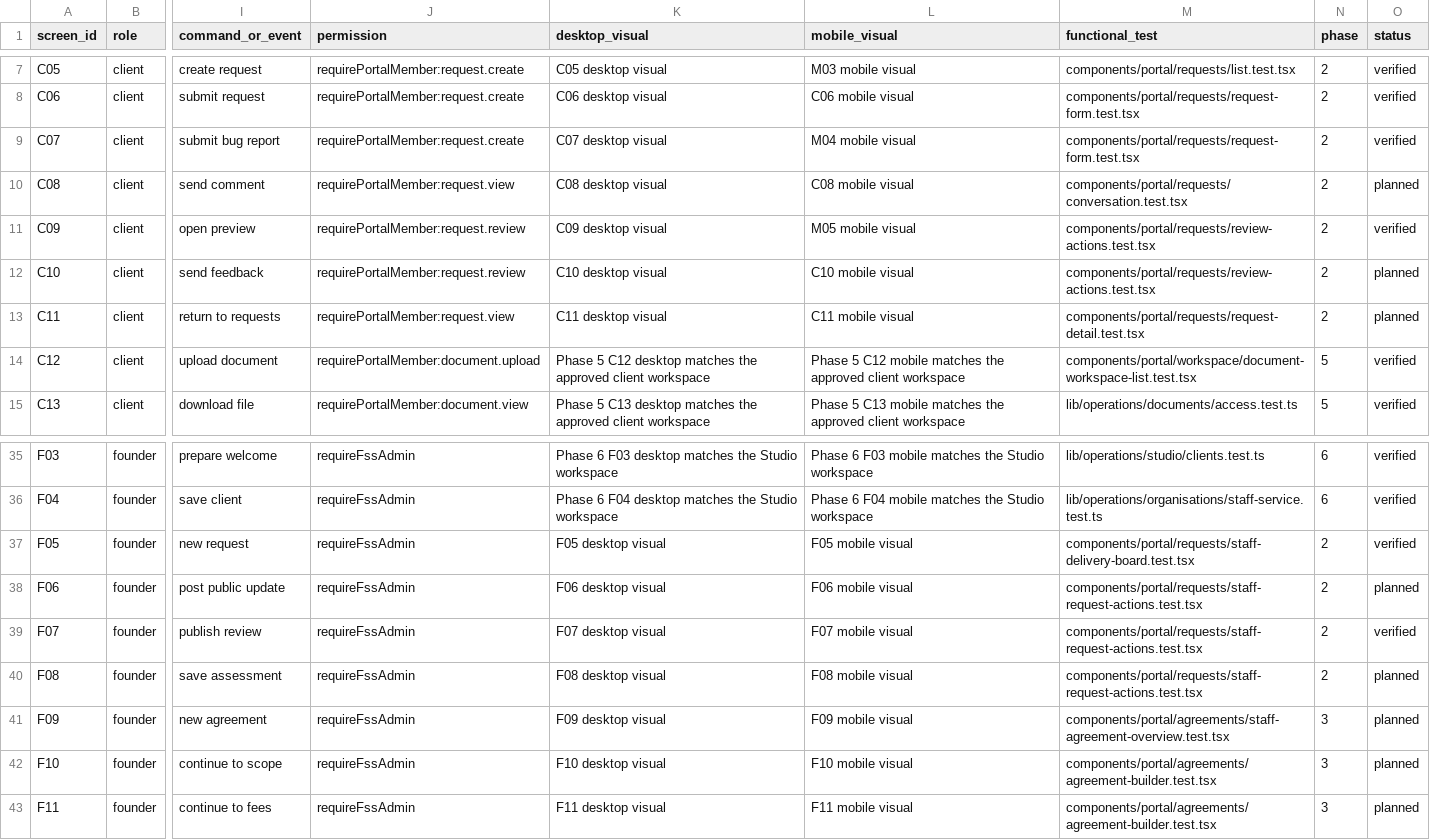
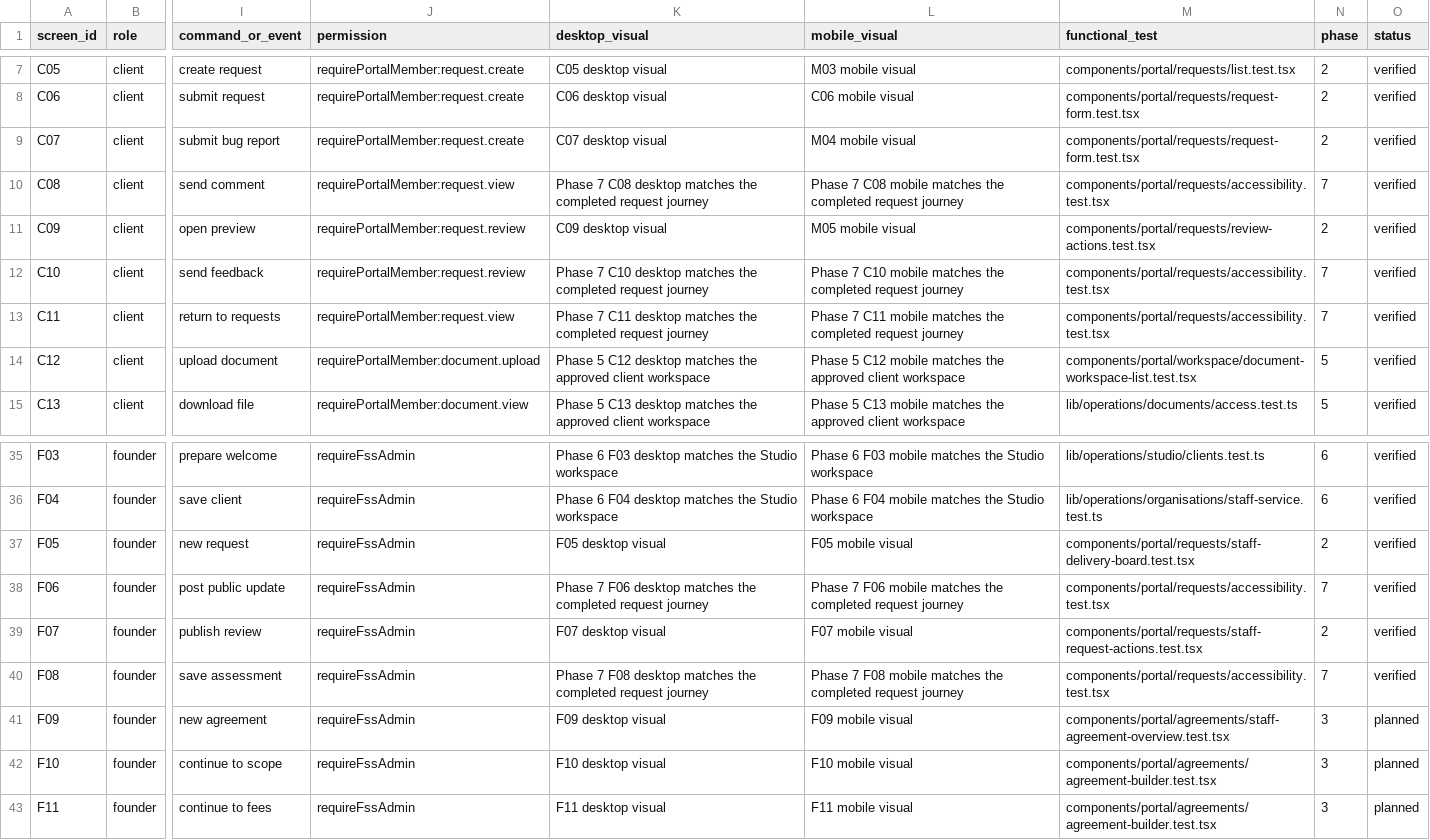
Before and after one commit to FSS-Ltd/fss-site, a CSV file: docs/design/fss-studio-experience/screen-coverage.csv, drawn as a sheet; only a part is shown, gaps mark what is left out; the diff covers the shown part only; the diff names each change by its address in the sheet, - before the commit and + after, or states it on an @@ line.

Commit message:
test: verify completed request journeys
Add Phase 7 desktop and mobile visual coverage for the request completion, recovery, Studio delivery and email states. The coverage matrix now records all 88 screens with the thirteen completed request rows verified.

```diff
--- a/docs/design/fss-studio-experience/screen-coverage.csv
+++ b/docs/design/fss-studio-experience/screen-coverage.csv
-K10 (desktop_visual): C08 desktop visual
+K10 (desktop_visual): Phase 7 C08 desktop matches the completed request journey
-L10 (mobile_visual): C08 mobile visual
+L10 (mobile_visual): Phase 7 C08 mobile matches the completed request journey
-M10 (functional_test): components/portal/requests/conversation.test.tsx
+M10 (functional_test): components/portal/requests/accessibility.test.tsx
-N10 (phase): 2
+N10 (phase): 7
-O10 (status): planned
+O10 (status): verified
-K12 (desktop_visual): C10 desktop visual
+K12 (desktop_visual): Phase 7 C10 desktop matches the completed request journey
-L12 (mobile_visual): C10 mobile visual
+L12 (mobile_visual): Phase 7 C10 mobile matches the completed request journey
-M12 (functional_test): components/portal/requests/review-actions.test.tsx
+M12 (functional_test): components/portal/requests/accessibility.test.tsx
-N12:N13 (phase): 2
+N12:N13 (phase): 7
-O12:O13 (status): planned
+O12:O13 (status): verified
-K13 (desktop_visual): C11 desktop visual
+K13 (desktop_visual): Phase 7 C11 desktop matches the completed request journey
-L13 (mobile_visual): C11 mobile visual
+L13 (mobile_visual): Phase 7 C11 mobile matches the completed request journey
-M13 (functional_test): components/portal/requests/request-detail.test.tsx
+M13 (functional_test): components/portal/requests/accessibility.test.tsx
-K38 (desktop_visual): F06 desktop visual
+K38 (desktop_visual): Phase 7 F06 desktop matches the completed request journey
-L38 (mobile_visual): F06 mobile visual
+L38 (mobile_visual): Phase 7 F06 mobile matches the completed request journey
-M38 (functional_test): components/portal/requests/staff-request-actions.test.tsx
+M38 (functional_test): components/portal/requests/accessibility.test.tsx
-N38 (phase): 2
+N38 (phase): 7
-O38 (status): planned
+O38 (status): verified
-K40 (desktop_visual): F08 desktop visual
+K40 (desktop_visual): Phase 7 F08 desktop matches the completed request journey
-L40 (mobile_visual): F08 mobile visual
+L40 (mobile_visual): Phase 7 F08 mobile matches the completed request journey
-M40 (functional_test): components/portal/requests/staff-request-actions.test.tsx
+M40 (functional_test): components/portal/requests/accessibility.test.tsx
-N40 (phase): 2
+N40 (phase): 7
-O40 (status): planned
+O40 (status): verified
```
Also changed, not shown: 38 edited cells elsewhere in this file, 33 other files.
